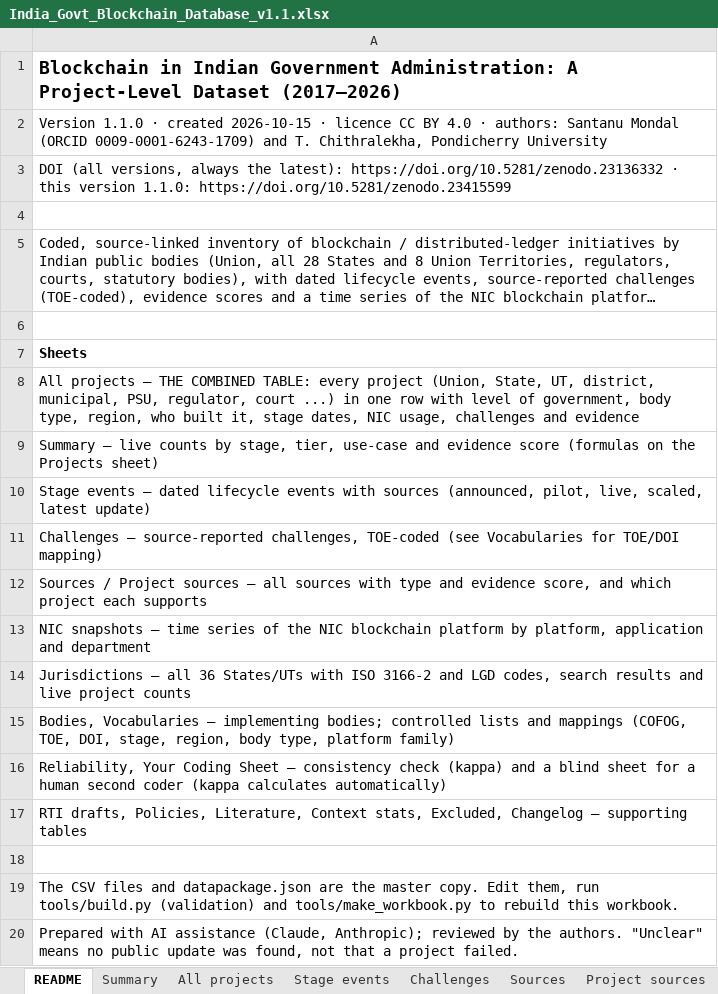
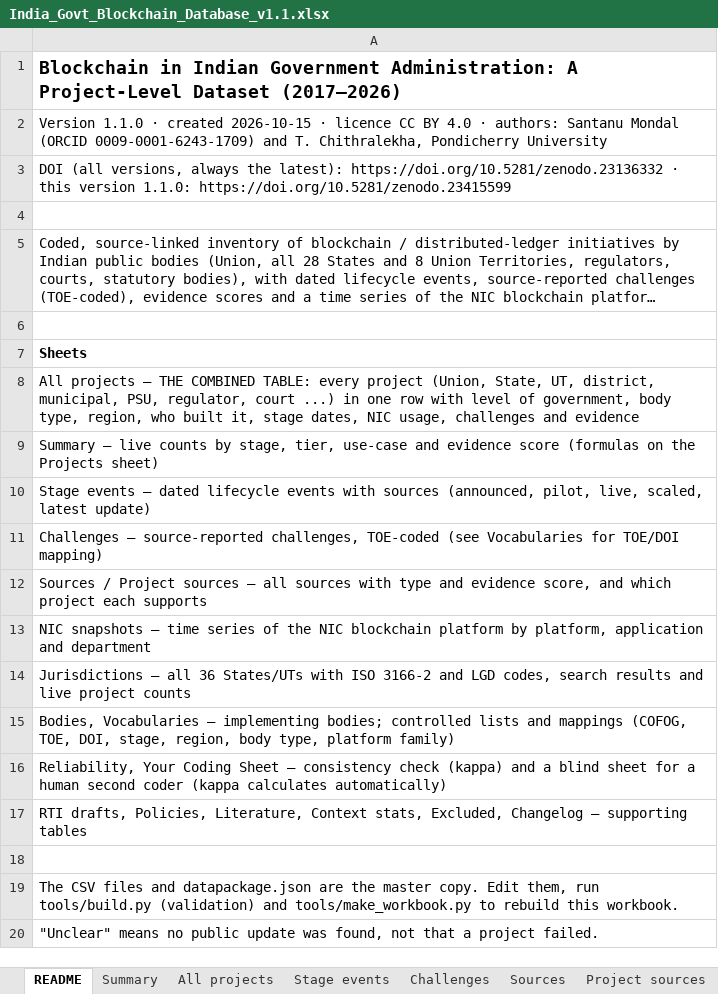
Before and after one commit to iamsantanu21/india-gov-blockchain-tracker, an Excel workbook: India_Govt_Blockchain_Database_v1.1.xlsx, sheet README, drawn as a sheet; long unchanged cells end in …; values as stored, in another font and other column widths than the file's, no borders; the diff names each change by its address in the sheet, - before the commit and + after, or states it on an @@ line.

Commit message:
Move dataset details to an end banner; trim footer

```diff
--- a/India_Govt_Blockchain_Database_v1.1.xlsx (sheet README)
+++ b/India_Govt_Blockchain_Database_v1.1.xlsx (sheet README)
-A20: Prepared with AI assistance (Claude, Anthropic); reviewed by the authors. "Unclear" means…
+A20: "Unclear" means…
```
Also changed, not shown: 5 other files.
